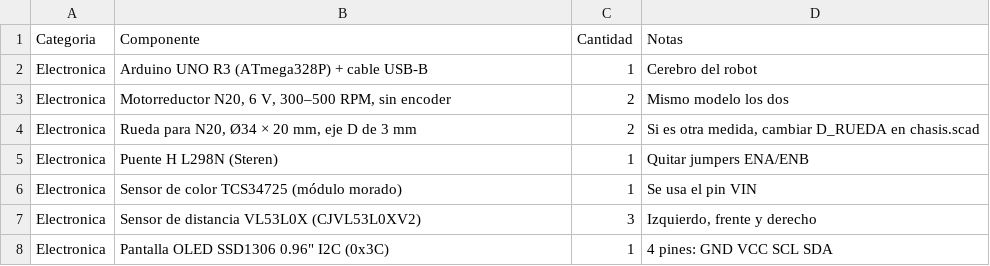
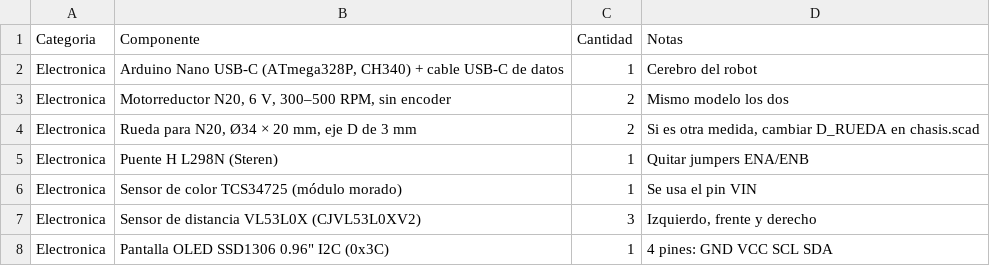
Before and after one commit to Happenedspice17/sumo-v-ia, a CSV file: docs/bom.csv, drawn as a sheet; only a part is shown; the diff covers the shown part only.

```diff
--- a/docs/bom.csv
+++ b/docs/bom.csv
@@ -1,3 +1,3 @@
 Categoria,Componente,Cantidad,Notas
-Electronica,Arduino UNO R3 (ATmega328P) + cable USB-B,1,Cerebro del robot
+Electronica,"Arduino Nano USB-C (ATmega328P, CH340) + cable USB-C de datos",1,Cerebro del robot
 Electronica,"Motorreductor N20, 6 V, 300–500 RPM, sin encoder",2,Mismo modelo los dos
```
Also changed, not shown: 1 added row, 7 removed rows and 17 edited cells elsewhere in this file, 46 other files.
